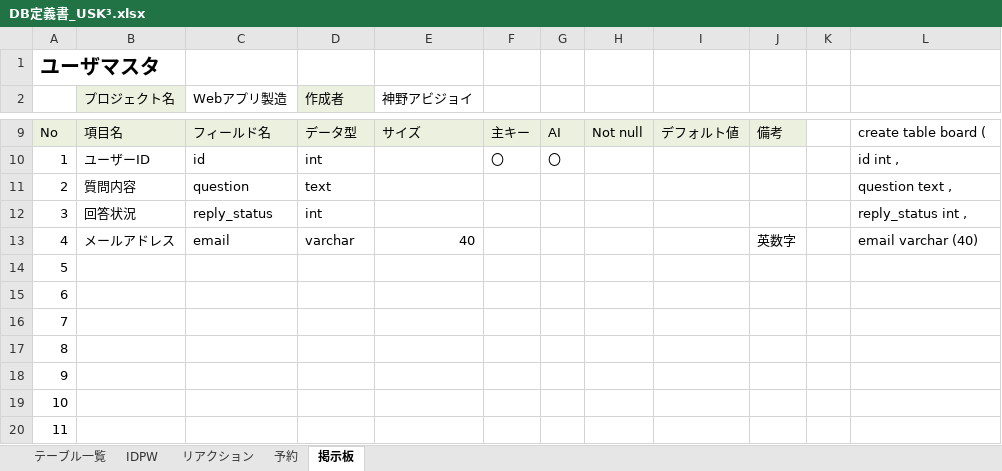
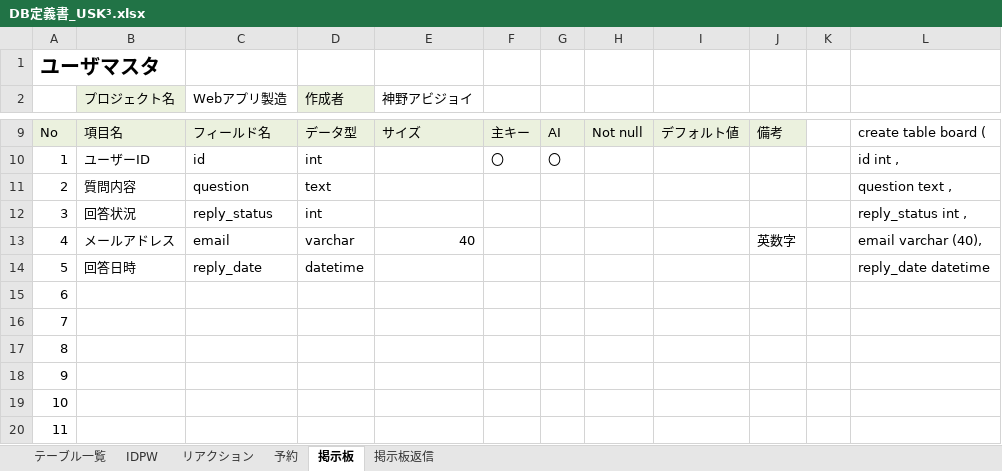
Before and after one commit to DOJO-2021/E-5, an Excel workbook: documents/DB定義書_USK³.xlsx, sheet 掲示板, drawn as a sheet; only a part is shown, gaps mark what is left out; values as stored, in another font and other column widths than the file's, no borders; the diff names each change by its address in the sheet, - before the commit and + after, or states it on an @@ line.

```diff
--- a/documents/DB定義書_USK³.xlsx (sheet 掲示板)
+++ b/documents/DB定義書_USK³.xlsx (sheet 掲示板)
+sheet tab: 掲示板返信
-L13: email varchar (40)
+L13: email varchar (40),
-B14 (プロジェクト名): (empty)
+B14 (プロジェクト名): 回答日時
-C14 (Webアプリ製造): (empty)
+C14 (Webアプリ製造): reply_date
-D14 (作成者): (empty)
+D14 (作成者): datetime
-L14: (empty)
+L14: reply_date datetime
```
Also changed, not shown: sheet テーブル一覧.
